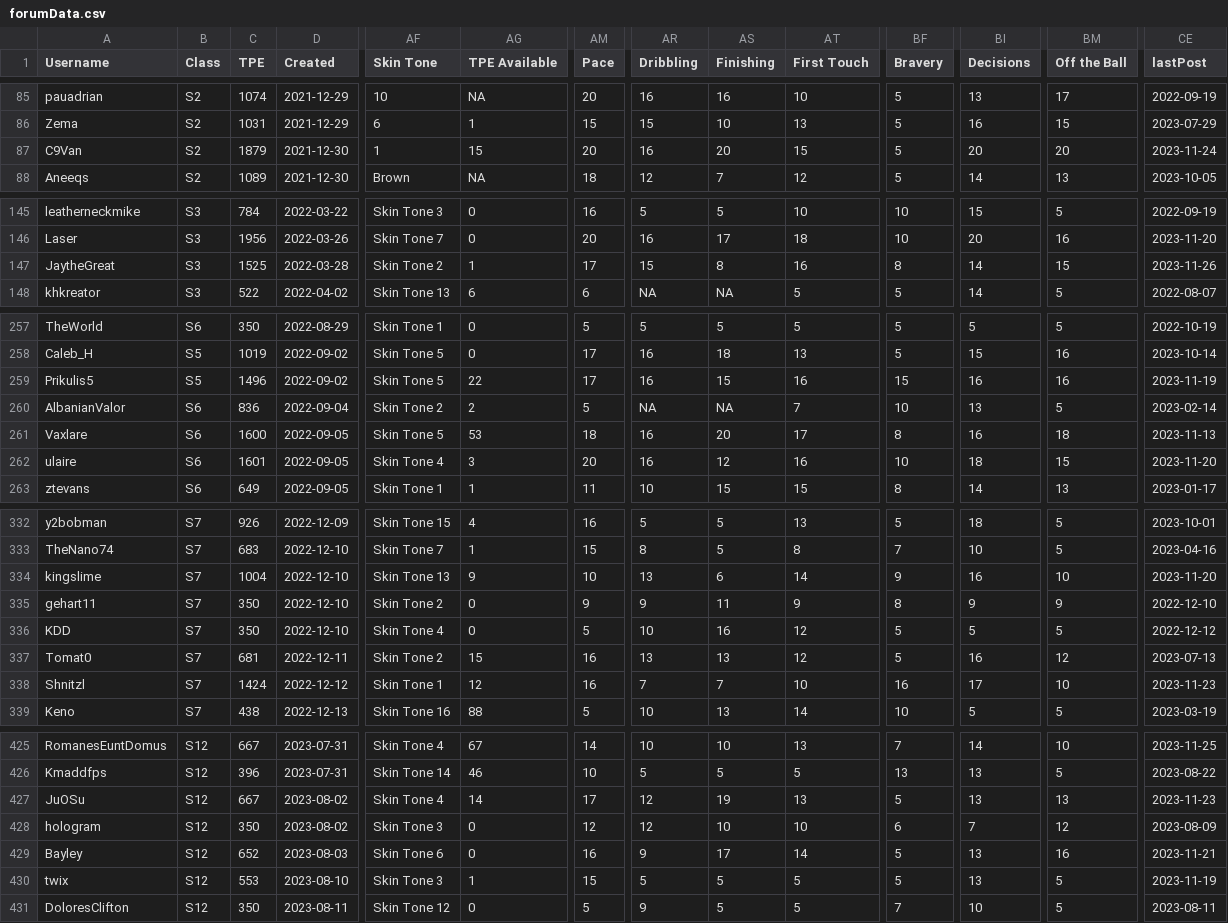
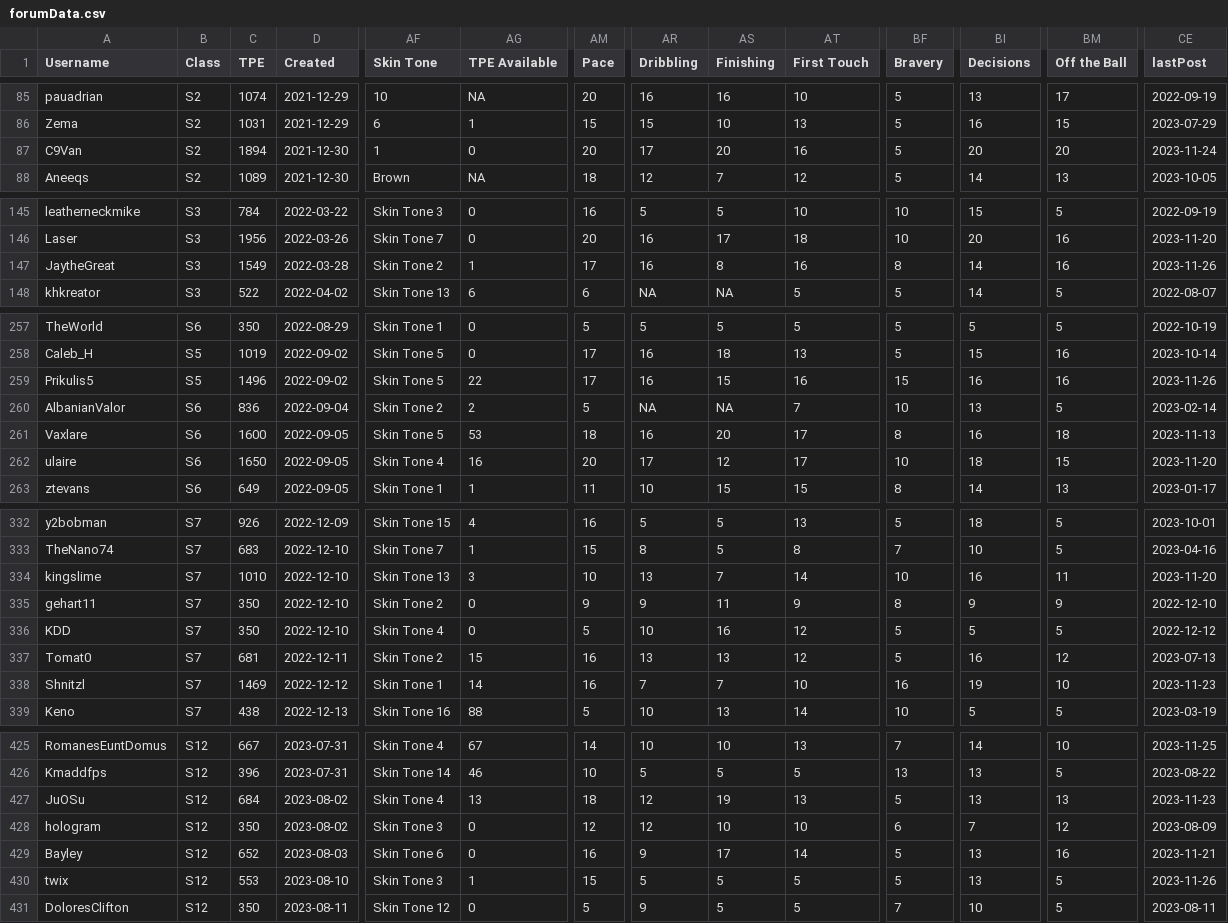
Before and after one commit to canadice/ssl-index, a CSV file: data/forumData.csv, drawn as a sheet; only a part is shown, gaps mark what is left out; the diff covers the shown part only; the diff names each change by its address in the sheet, - before the commit and + after, or states it on an @@ line.

```diff
--- a/data/forumData.csv
+++ b/data/forumData.csv
-C87 (TPE): 1879
+C87 (TPE): 1894
-AG87 (TPE Available): 15
+AG87 (TPE Available): 0
-AR87 (Dribbling): 16
+AR87 (Dribbling): 17
-AT87 (First Touch): 15
+AT87 (First Touch): 16
-C147 (TPE): 1525
+C147 (TPE): 1549
-AR147 (Dribbling): 15
+AR147 (Dribbling): 16
-BM147 (Off the Ball): 15
+BM147 (Off the Ball): 16
-CE259 (lastPost): 2023-11-19
+CE259 (lastPost): 2023-11-26
-C262 (TPE): 1601
+C262 (TPE): 1650
-AG262 (TPE Available): 3
+AG262 (TPE Available): 16
-AR262 (Dribbling): 16
+AR262 (Dribbling): 17
-AT262 (First Touch): 16
+AT262 (First Touch): 17
-C334 (TPE): 1004
+C334 (TPE): 1010
-AG334 (TPE Available): 9
+AG334 (TPE Available): 3
-AS334 (Finishing): 6
+AS334 (Finishing): 7
-BF334 (Bravery): 9
+BF334 (Bravery): 10
-BM334 (Off the Ball): 10
+BM334 (Off the Ball): 11
-C338 (TPE): 1424
+C338 (TPE): 1469
-AG338 (TPE Available): 12
+AG338 (TPE Available): 14
-BI338 (Decisions): 17
+BI338 (Decisions): 19
-C427 (TPE): 667
+C427 (TPE): 684
-AG427 (TPE Available): 14
+AG427 (TPE Available): 13
-AM427 (Pace): 17
+AM427 (Pace): 18
-CE430 (lastPost): 2023-11-19
+CE430 (lastPost): 2023-11-26
```
Also changed, not shown: 22 edited cells elsewhere in this file, 2 other files.
